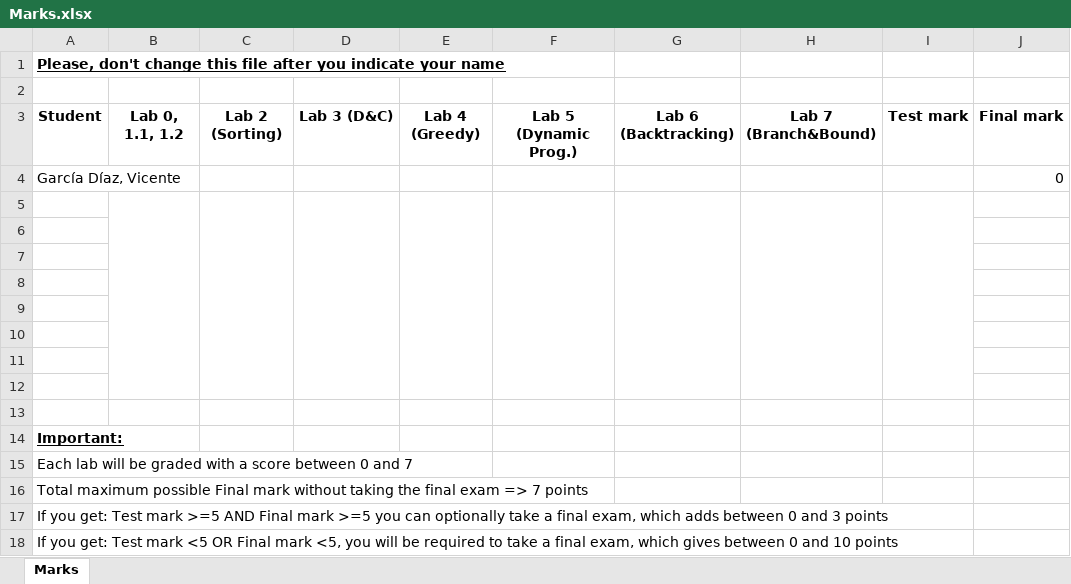
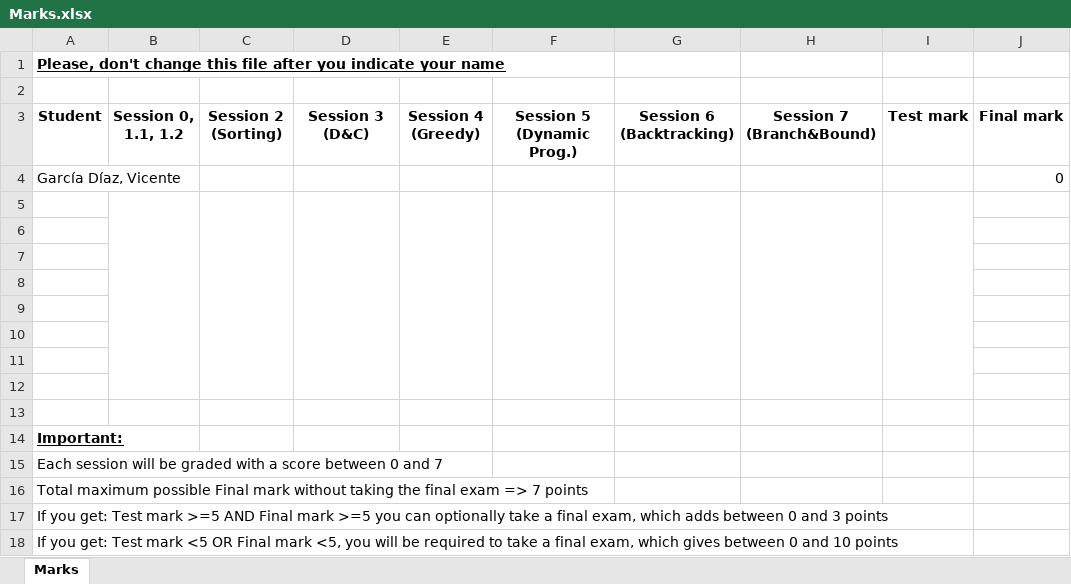
Before and after one commit to angelip2303/algorithmicsIglesiasPrestamoAngelUO270534, an Excel workbook: Marks.xlsx, sheet Marks, drawn as a sheet; values as stored, in another font and other column widths than the file's, no borders; table styles not drawn; the diff names each change by its address in the sheet, - before the commit and + after, or states it on an @@ line.

```diff
--- a/Marks.xlsx (sheet Marks)
+++ b/Marks.xlsx (sheet Marks)
-B3: Lab 0, 1.1, 1.2
+B3: Session 0, 1.1, 1.2
-C3: Lab 2 (Sorting)
+C3: Session 2 (Sorting)
-D3: Lab 3 (D&C)
+D3: Session 3 (D&C)
-E3: Lab 4 (Greedy)
+E3: Session 4 (Greedy)
-F3: Lab 5 (Dynamic Prog.)
+F3: Session 5 (Dynamic Prog.)
-G3: Lab 6 (Backtracking)
+G3: Session 6 (Backtracking)
-H3: Lab 7 (Branch&Bound)
+H3: Session 7 (Branch&Bound)
-A15 (Student): Each lab will be…
+A15 (Student): Each session will be…
```
Also changed, not shown: 8 other files.
